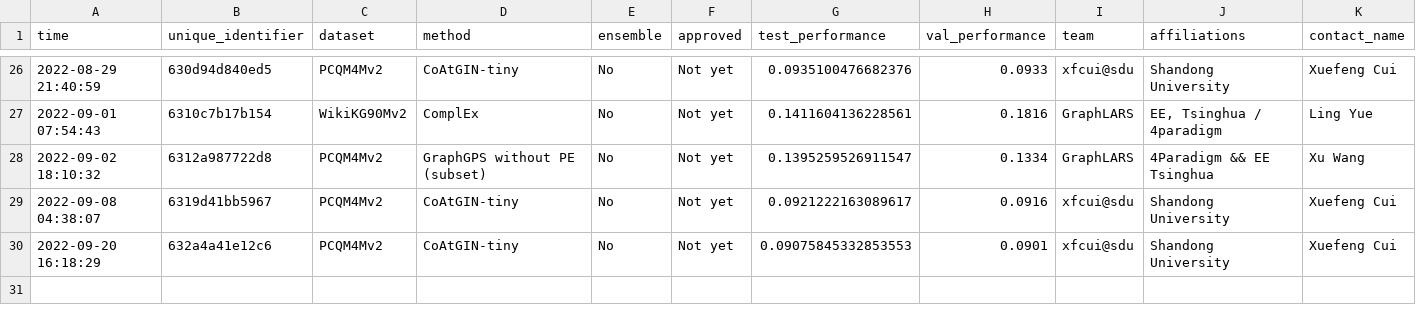
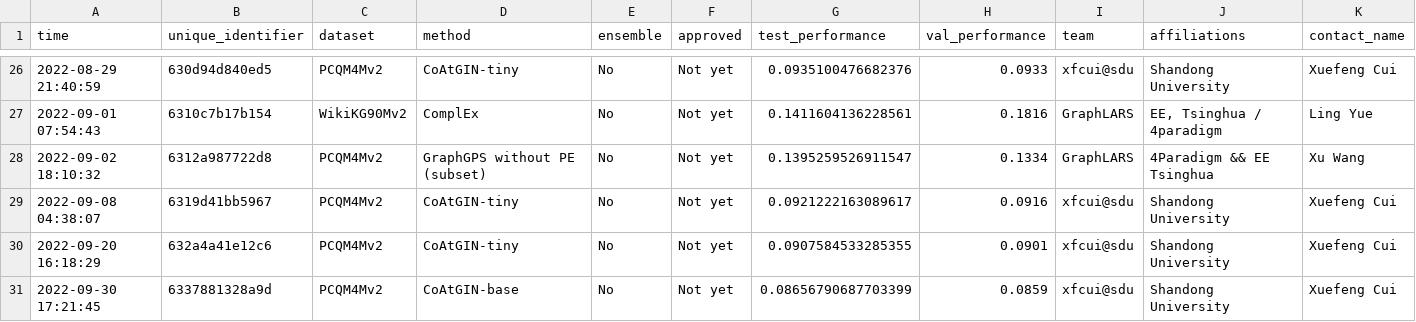
Before and after one commit to snap-stanford/ogb-web, a CSV file: test-dev_leaderboard.csv, drawn as a sheet; only a part is shown, gaps mark what is left out; rows hold the shown columns only; the diff names each change by its address in the sheet, - before the commit and + after, or states it on an @@ line.

```diff
--- a/test-dev_leaderboard.csv
+++ b/test-dev_leaderboard.csv
-G30 (test_performance): 0.09075845332853553
+G30 (test_performance): 0.0907584533285355
+row 31: 2022-09-30 17:21:45 | 6337881328a9d | PCQM4Mv2 | CoAtGIN-base | No | Not yet | 0.08656790687703399 | 0.0859 | xfcui@sdu | Shandong University | Xuefeng Cui
```
Also changed, not shown: test-dev_master.csv.
